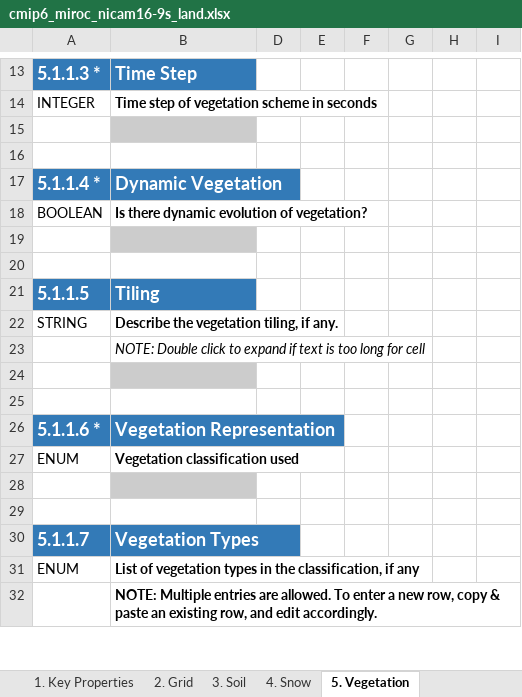
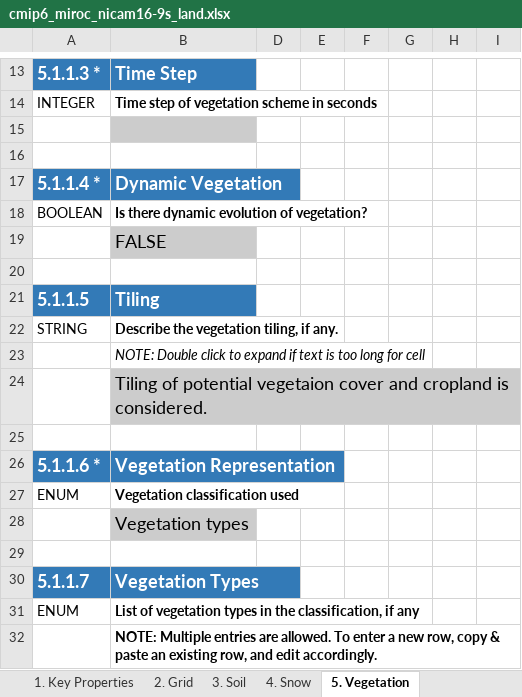
Before and after one commit to ES-DOC-INSTITUTIONAL/miroc, an Excel workbook: cmip6/models/nicam16-9s/cmip6_miroc_nicam16-9s_land.xlsx, sheet 5. Vegetation, drawn as a sheet; only a part is shown, gaps mark what is left out; values as stored, in another font and other column widths than the file's, no borders; the diff covers the shown part only; the diff names each change by its address in the sheet, - before the commit and + after, or states it on an @@ line.

```diff
--- a/cmip6/models/nicam16-9s/cmip6_miroc_nicam16-9s_land.xlsx (sheet 5. Vegetation)
+++ b/cmip6/models/nicam16-9s/cmip6_miroc_nicam16-9s_land.xlsx (sheet 5. Vegetation)
-B19: (empty)
+B19: FALSE
-B24: (empty)
+B24: Tiling of potential vegetaion cover and cropland is considered.
-B28: (empty)
+B28: Vegetation types
```
Also changed, not shown: 16 added rows and 20 edited cells elsewhere in this sheet, sheet 1. Key Properties, sheet 3. Soil, sheet 4. Snow, sheet Parties & Citations, sheet 7. Carbon Cycle, sheet 9. River Routing, 4 more sheets, hidden cells, 1 other file.
